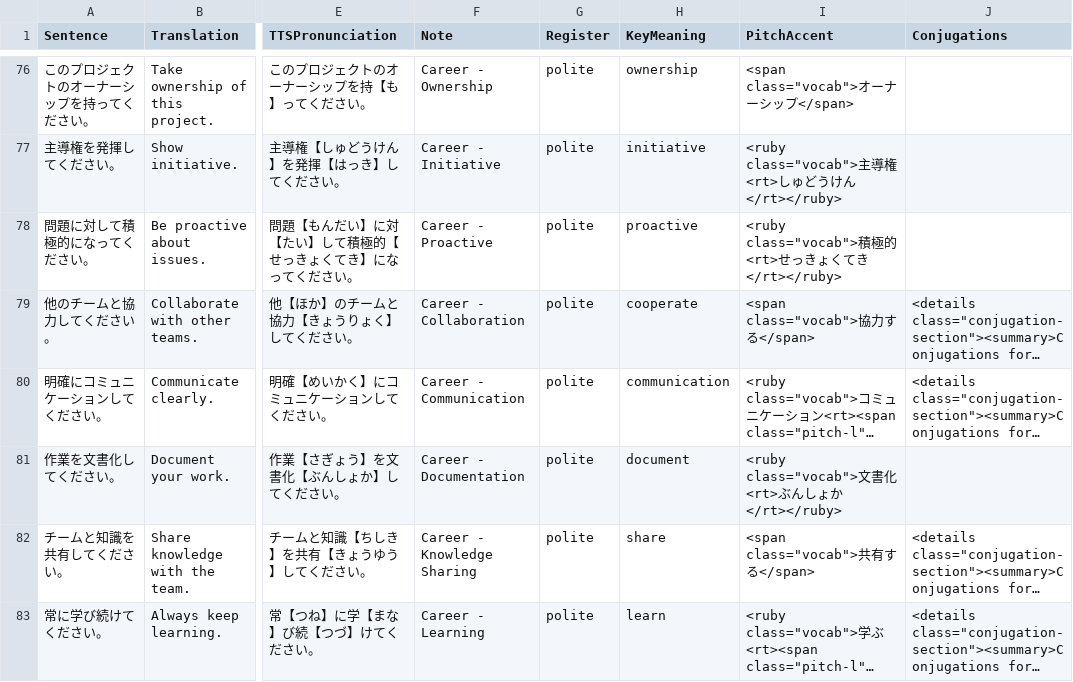
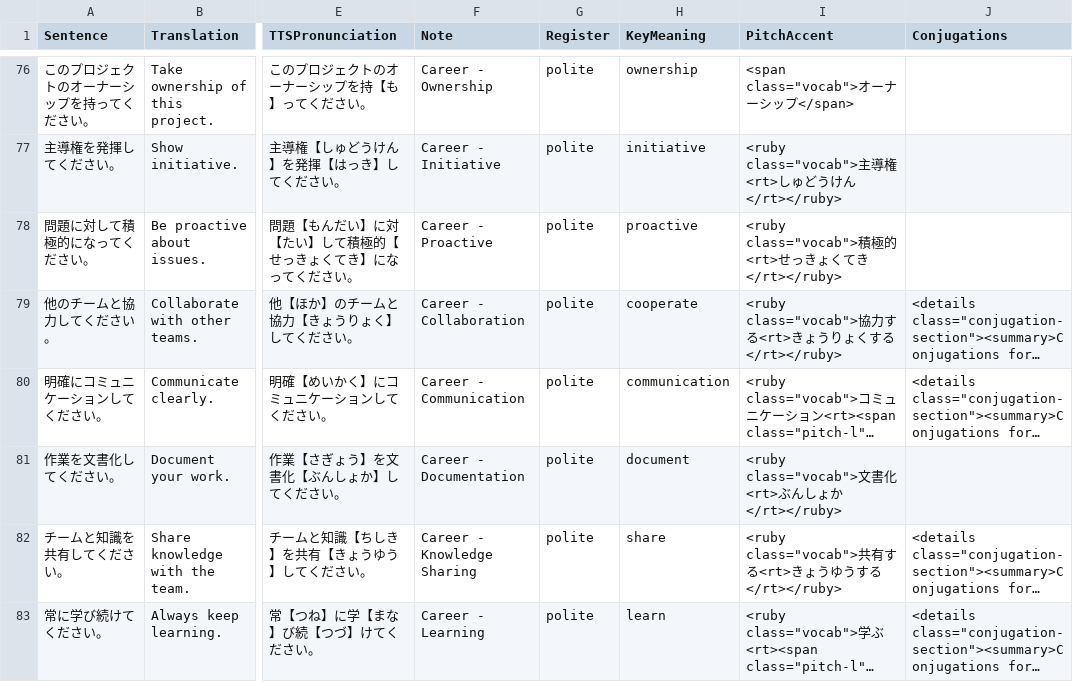
Before and after one commit to KakkoiDev/nihongo-it-anki, a CSV file: tier6-vocabulary.csv, drawn as a sheet; only a part is shown, gaps mark what is left out; long unchanged cells end in …; the diff covers the shown part only; the diff names each change by its address in the sheet, - before the commit and + after, or states it on an @@ line.

Commit message:
Fix systemic TTS and pitch accent issues across all tiers
ACRONYM_MAP: add 80+ missing English words (HTTP methods, SQL keywords,
git terms, code keywords, AWS services, tech products). Fix v2 version
regex word boundary for Japanese text.

Pitch accent: handle compound cloze words (suru-verbs, phrases) by
segmenting kanji and looking up readings individually. Handle kanji
blocks spanning multiple annotations via greedy decomposition. Include
repetition mark (々) in all kanji regex patterns.

Results: 0 unmapped English words, 0 bare kanji without furigana,
0 kanji cloze words without ruby annotations. 100% pitch accent coverage.

```diff
--- a/tier6-vocabulary.csv
+++ b/tier6-vocabulary.csv
-I79 (PitchAccent): <span class="vocab">協力する</span>
+I79 (PitchAccent): <ruby class="vocab">協力する<rt>きょうりょくする</rt></ruby>
-I82 (PitchAccent): <span class="vocab">共有する</span>
+I82 (PitchAccent): <ruby class="vocab">共有する<rt>きょうゆうする</rt></ruby>
```
Also changed, not shown: 7 edited cells elsewhere in this file, tier2-vocabulary.csv, tier4-vocabulary.csv, 3 other files.
